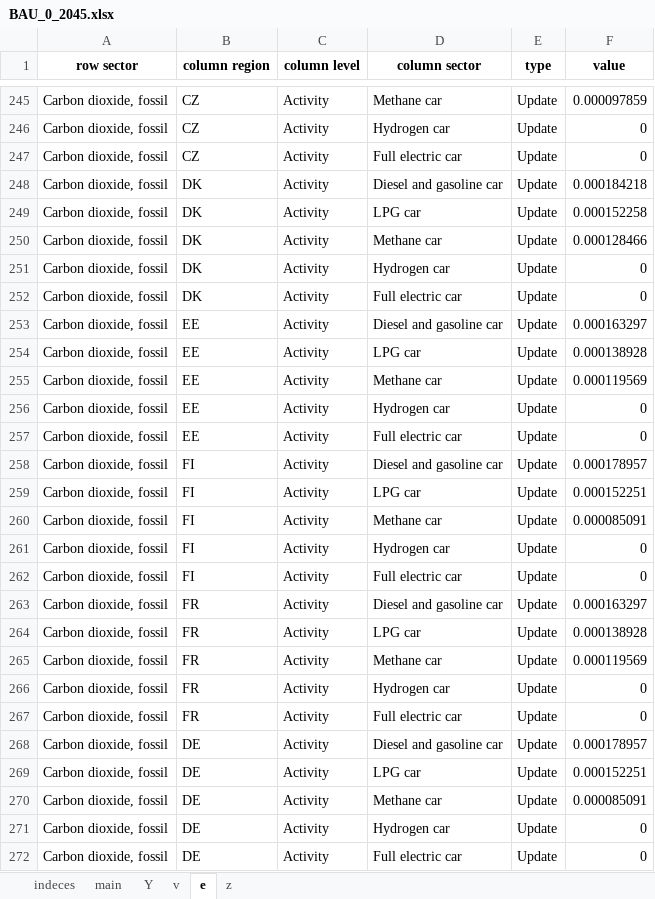
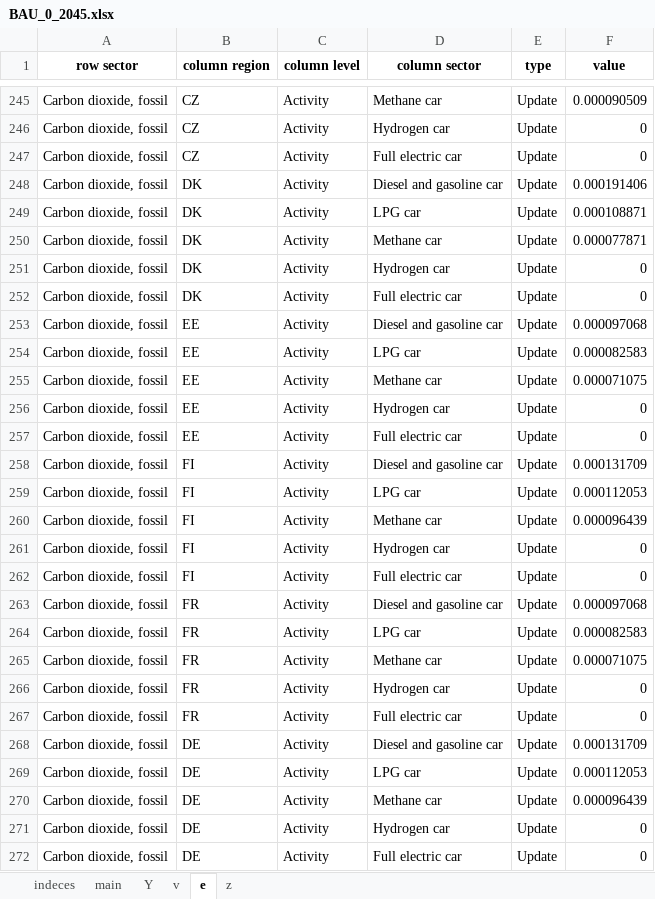
Before and after one commit to SESAM-Polimi/FULFILL_MARIO, an Excel workbook: Shocks/Full Scale/BAU_0_2045.xlsx, sheet e, drawn as a sheet; only a part is shown, gaps mark what is left out; values as stored, in another font and other column widths than the file's, no borders; the diff covers the shown part only; the diff names each change by its address in the sheet, - before the commit and + after, or states it on an @@ line.

```diff
--- a/Shocks/Full Scale/BAU_0_2045.xlsx (sheet e)
+++ b/Shocks/Full Scale/BAU_0_2045.xlsx (sheet e)
-F245 (value): 0.000097859
+F245 (value): 0.000090509
-F248 (value): 0.000184218
+F248 (value): 0.000191406
-F249 (value): 0.000152258
+F249 (value): 0.000108871
-F250 (value): 0.000128466
+F250 (value): 0.000077871
-F253 (value): 0.000163297
+F253 (value): 0.000097068
-F254 (value): 0.000138928
+F254 (value): 0.000082583
-F255 (value): 0.000119569
+F255 (value): 0.000071075
-F258 (value): 0.000178957
+F258 (value): 0.000131709
-F259 (value): 0.000152251
+F259 (value): 0.000112053
-F260 (value): 0.000085091
+F260 (value): 0.000096439
-F263 (value): 0.000163297
+F263 (value): 0.000097068
-F264 (value): 0.000138928
+F264 (value): 0.000082583
-F265 (value): 0.000119569
+F265 (value): 0.000071075
-F268 (value): 0.000178957
+F268 (value): 0.000131709
-F269 (value): 0.000152251
+F269 (value): 0.000112053
-F270 (value): 0.000085091
+F270 (value): 0.000096439
```
Also changed, not shown: 65 edited cells elsewhere in this sheet, sheet z, sheet Y, Files for shocks/Full scale/car-eff_Full.xlsx, Shocks/Full Scale/BAU_All_2030.xlsx, 33 other files.
